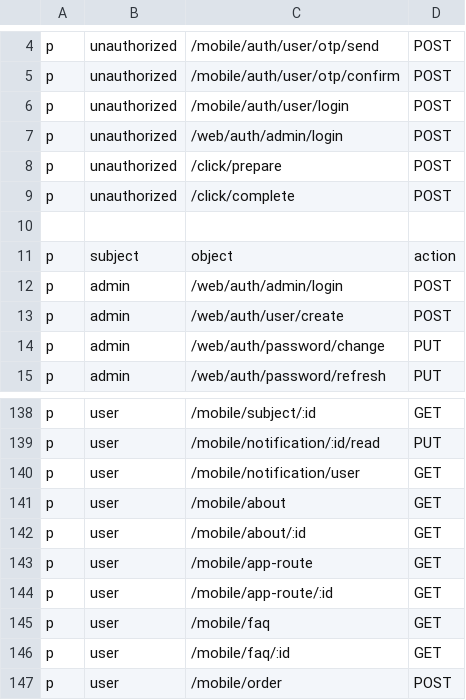
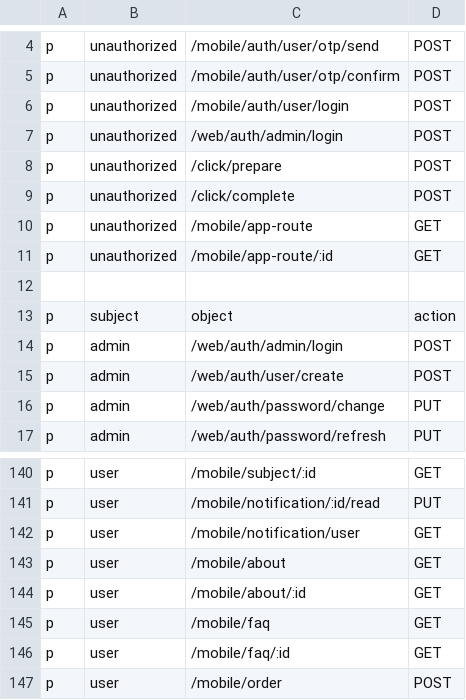
Before and after one commit to axadjonovsardorbek/imed_backend, a CSV file: api/casbin/policy.csv, drawn as a sheet; only a part is shown, gaps mark what is left out; removed rows and columns are numbered as before the commit, all else as after; the diff names each change by its address in the sheet, - before the commit and + after, or states it on an @@ line.

```diff
--- a/api/casbin/policy.csv
+++ b/api/casbin/policy.csv
+row 10: p | unauthorized | /mobile/app-route | GET
+row 11: p | unauthorized | /mobile/app-route/:id | GET
-row 143: p | user | /mobile/app-route | GET
-row 144: p | user | /mobile/app-route/:id | GET
```
Also changed, not shown: 1 other file.
